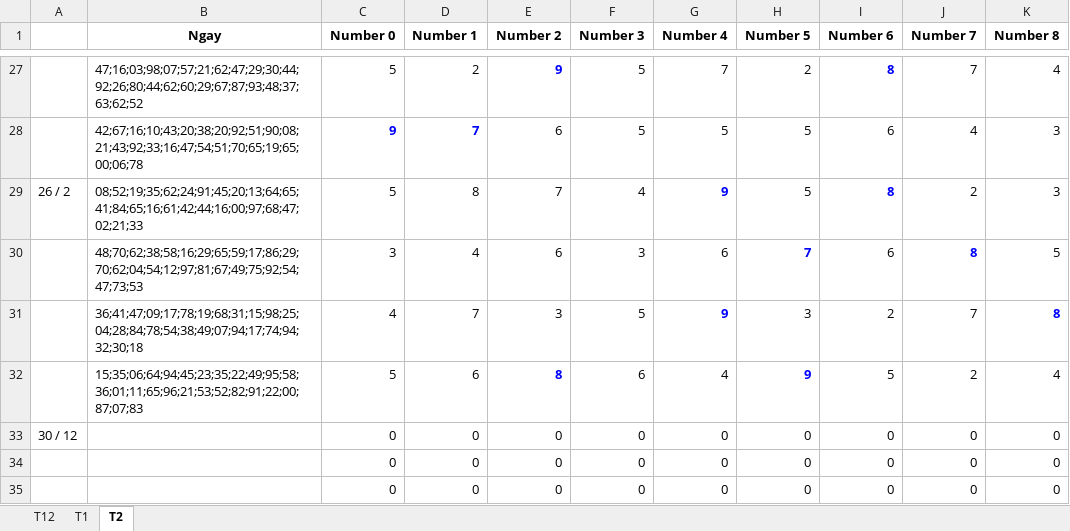
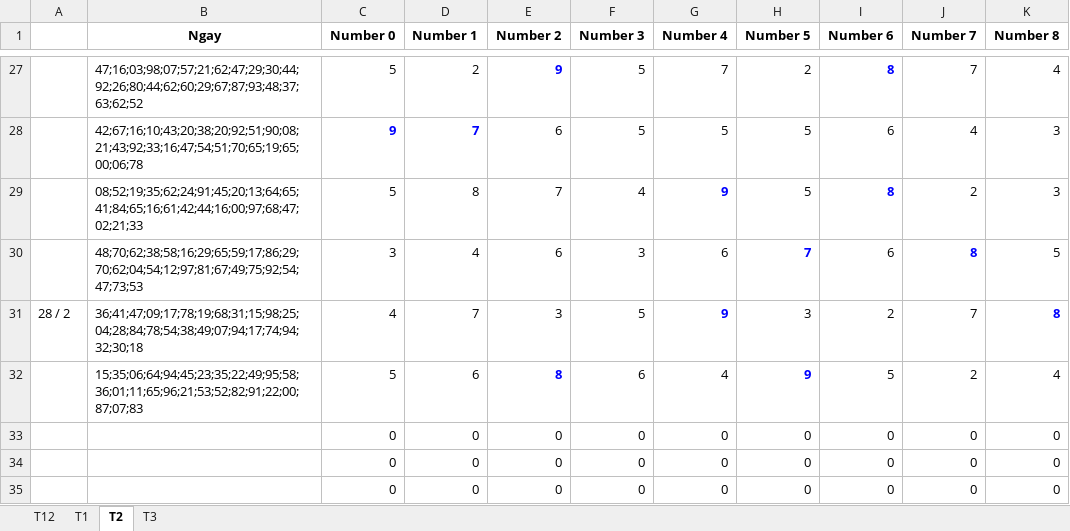
Before and after one commit to nampq/science, an Excel workbook: MakeMoney/Thong_Ke/xls/RATE_2014.xlsx, sheet T2, drawn as a sheet; only a part is shown, gaps mark what is left out; values as stored, in another font and other column widths than the file's, no borders; the diff names each change by its address in the sheet, - before the commit and + after, or states it on an @@ line.

```diff
--- a/MakeMoney/Thong_Ke/xls/RATE_2014.xlsx (sheet T2)
+++ b/MakeMoney/Thong_Ke/xls/RATE_2014.xlsx (sheet T2)
+sheet tab: T3
-A29: 26 / 2
+A29: (empty)
-A31: (empty)
+A31: 28 / 2
-A33: 30 / 12
+A33: (empty)
```
Also changed, not shown: 8 other files.
